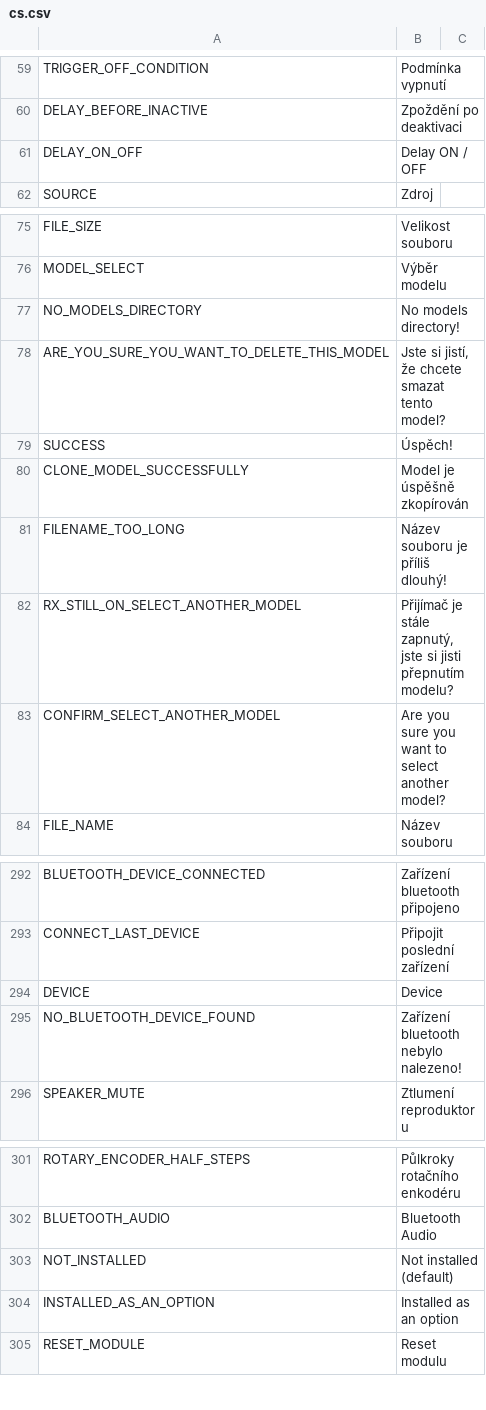
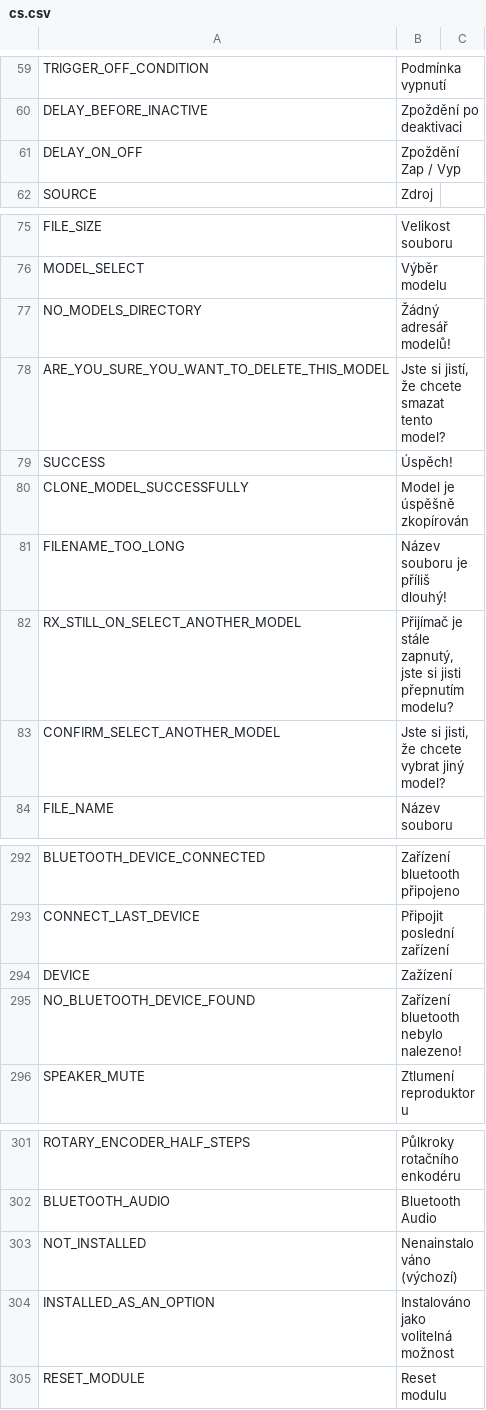
Before and after one commit to tbrautaset/ETHOS-Feedback-Community, a CSV file: translations/display/cs.csv, drawn as a sheet; only a part is shown, gaps mark what is left out; the diff covers the shown part only.

Commit message:
Update cs.csv
updates

```diff
--- a/translations/display/cs.csv
+++ b/translations/display/cs.csv
@@ -60,3 +60,3 @@ TRIGGER_OFF_CONDITION,"Podmínka vypnutí"
 DELAY_BEFORE_INACTIVE,"Zpoždění po deaktivaci"
-DELAY_ON_OFF,"Delay ON / OFF"
+DELAY_ON_OFF,"Zpoždění Zap / Vyp"
 SOURCE,"Zdroj"
@@ -76,3 +76,3 @@ FILE_SIZE,"Velikost souboru"
 MODEL_SELECT,"Výběr modelu"
-NO_MODELS_DIRECTORY,"No models directory!"
+NO_MODELS_DIRECTORY,"Žádný adresář modelů!"
 ARE_YOU_SURE_YOU_WANT_TO_DELETE_THIS_MODEL,"Jste si jistí, že chcete smazat tento model?"
@@ -82,3 +82,3 @@ FILENAME_TOO_LONG,"Název souboru je příliš dlouhý!"
 RX_STILL_ON_SELECT_ANOTHER_MODEL,"Přijímač je stále zapnutý, jste si jisti přepnutím modelu?"
-CONFIRM_SELECT_ANOTHER_MODEL,"Are you sure you want to select another model?"
+CONFIRM_SELECT_ANOTHER_MODEL,"Jste si jisti, že chcete vybrat jiný model?"
 FILE_NAME,"Název souboru"
@@ -293,3 +293,3 @@ BLUETOOTH_DEVICE_CONNECTED,"Zařízení bluetooth připojeno"
 CONNECT_LAST_DEVICE,"Připojit poslední zařízení"
-DEVICE,"Device"
+DEVICE,"Zažízení"
 NO_BLUETOOTH_DEVICE_FOUND,"Zařízení bluetooth nebylo nalezeno!"
@@ -302,4 +302,4 @@ ROTARY_ENCODER_HALF_STEPS,"Půlkroky rotačního enkodéru"
 BLUETOOTH_AUDIO,"Bluetooth Audio"
-NOT_INSTALLED,"Not installed (default)"
-INSTALLED_AS_AN_OPTION,"Installed as an option"
+NOT_INSTALLED,"Nenainstalováno (výchozí)"
+INSTALLED_AS_AN_OPTION,"Instalováno jako volitelná možnost"
 RESET_MODULE,"Reset modulu"
```
Also changed, not shown: 3 edited cells elsewhere in this file.
